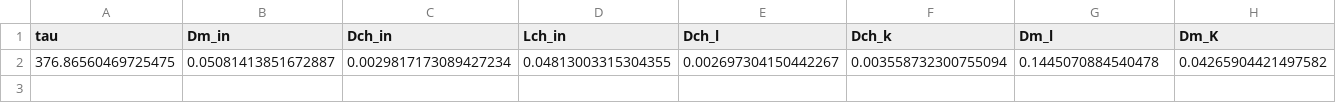
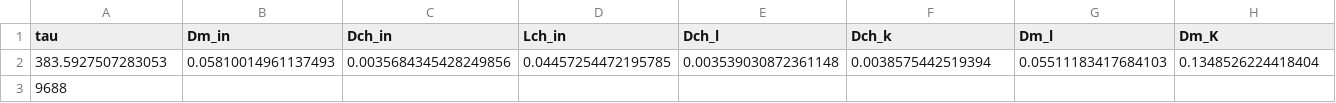
Before and after one commit to xbryanxE/stackSimulator, a CSV file: internal_optim_params_single/tmp_optimal_paramters.csv, drawn as a sheet.

```diff
--- a/internal_optim_params_single/tmp_optimal_paramters.csv
+++ b/internal_optim_params_single/tmp_optimal_paramters.csv
@@ -1,2 +1,3 @@
 tau,Dm_in,Dch_in,Lch_in,Dch_l,Dch_k,Dm_l,Dm_K
-376.86560469725475,0.05081413851672887,0.0029817173089427234,0.04813003315304355,0.002697304150442267,0.003558732300755094,0.1445070884540478,0.04265904421497582
+383.5927507283053,0.05810014961137493,0.0035684345428249856,0.04457254472195785,0.003539030872361148,0.0038575442519394,0.05511183417684103,0.1348526224418404
+9688
```
Also changed, not shown: external_optim_params/optimization_map.csv, internal_optim_params/optimization_map.csv, 6 other files.
